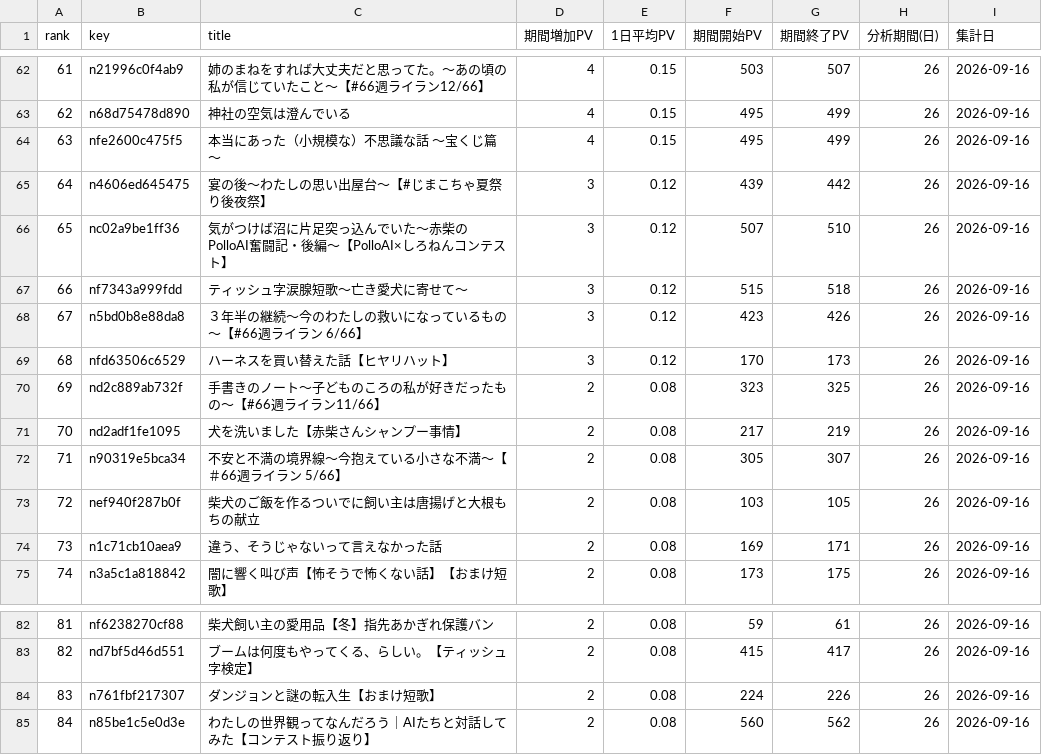
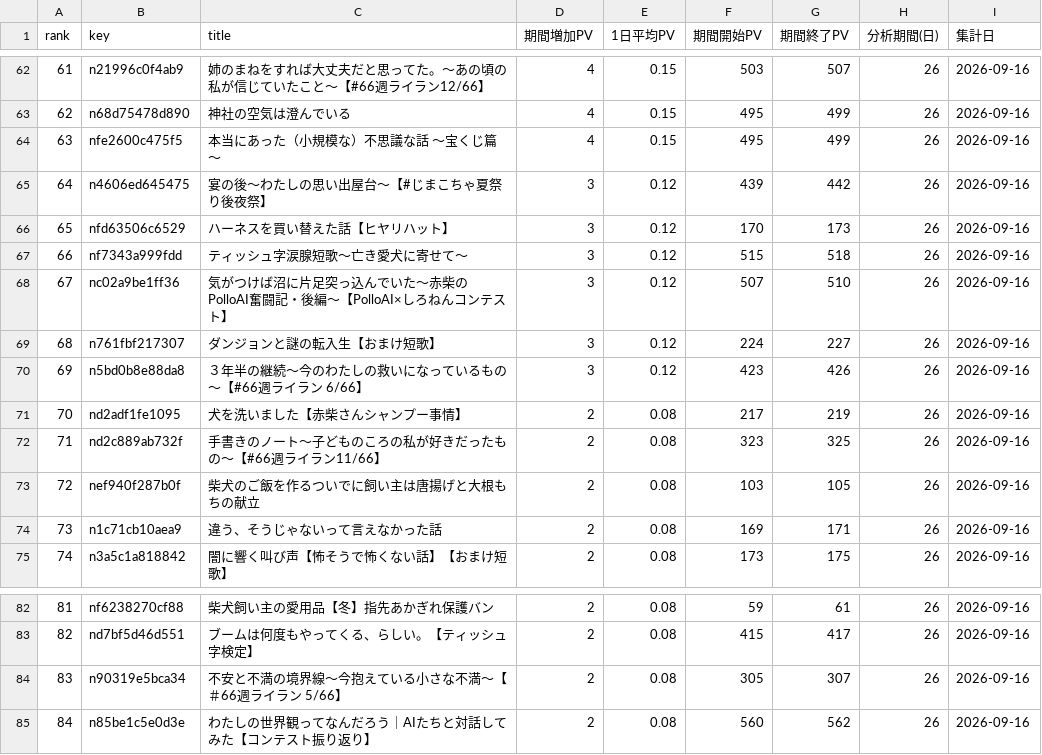
Before and after one commit to thinkingshiba0526-dot/note-stats-dashboard, a CSV file: data/period_ranking.csv, drawn as a sheet; only a part is shown, gaps mark what is left out; the diff covers the shown part only.

```diff
--- a/data/period_ranking.csv
+++ b/data/period_ranking.csv
@@ -65,9 +65,9 @@ rank,key,title,期間増加PV,1日平均PV,期間開始PV,期間終了PV,分析
 64,n4606ed645475,宴の後～わたしの思い出屋台～【#じまこちゃ夏祭り後夜祭】,3,0.12,439,442,26,2026-09-16
-65,nc02a9be1ff36,気がつけば沼に片足突っ込んでいた～赤柴のPolloAI奮闘記・後編～【PolloAI×しろねんコンテスト】,3,0.12,507,510,26,2026-09-16
+65,nfd63506c6529,ハーネスを買い替えた話【ヒヤリハット】,3,0.12,170,173,26,2026-09-16
 66,nf7343a999fdd,ティッシュ字涙腺短歌～亡き愛犬に寄せて～,3,0.12,515,518,26,2026-09-16
-67,n5bd0b8e88da8,３年半の継続～今のわたしの救いになっているもの～【#66週ライラン 6/66】,3,0.12,423,426,26,2026-09-16
-68,nfd63506c6529,ハーネスを買い替えた話【ヒヤリハット】,3,0.12,170,173,26,2026-09-16
-69,nd2c889ab732f,手書きのノート～子どものころの私が好きだったもの～【#66週ライラン11/66】,2,0.08,323,325,26,2026-09-16
+67,nc02a9be1ff36,気がつけば沼に片足突っ込んでいた～赤柴のPolloAI奮闘記・後編～【PolloAI×しろねんコンテスト】,3,0.12,507,510,26,2026-09-16
+68,n761fbf217307,ダンジョンと謎の転入生【おまけ短歌】,3,0.12,224,227,26,2026-09-16
+69,n5bd0b8e88da8,３年半の継続～今のわたしの救いになっているもの～【#66週ライラン 6/66】,3,0.12,423,426,26,2026-09-16
 70,nd2adf1fe1095,犬を洗いました【赤柴さんシャンプー事情】,2,0.08,217,219,26,2026-09-16
-71,n90319e5bca34,不安と不満の境界線～今抱えている小さな不満～【＃66週ライラン 5/66】,2,0.08,305,307,26,2026-09-16
+71,nd2c889ab732f,手書きのノート～子どものころの私が好きだったもの～【#66週ライラン11/66】,2,0.08,323,325,26,2026-09-16
 72,nef940f287b0f,柴犬のご飯を作るついでに飼い主は唐揚げと大根もちの献立,2,0.08,103,105,26,2026-09-16
@@ -83,3 +83,3 @@ rank,key,title,期間増加PV,1日平均PV,期間開始PV,期間終了PV,分析
 82,nd7bf5d46d551,ブームは何度もやってくる、らしい。【ティッシュ字検定】,2,0.08,415,417,26,2026-09-16
-83,n761fbf217307,ダンジョンと謎の転入生【おまけ短歌】,2,0.08,224,226,26,2026-09-16
+83,n90319e5bca34,不安と不満の境界線～今抱えている小さな不満～【＃66週ライラン 5/66】,2,0.08,305,307,26,2026-09-16
 84,n85be1c5e0d3e,わたしの世界観ってなんだろう｜AIたちと対話してみた【コンテスト振り返り】,2,0.08,560,562,26,2026-09-16
```
Also changed, not shown: 21 edited cells elsewhere in this file, 6 other files.
